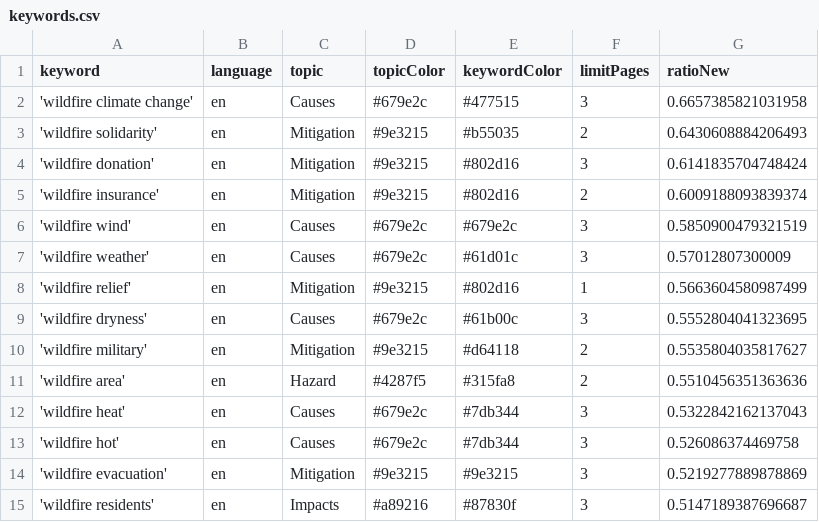
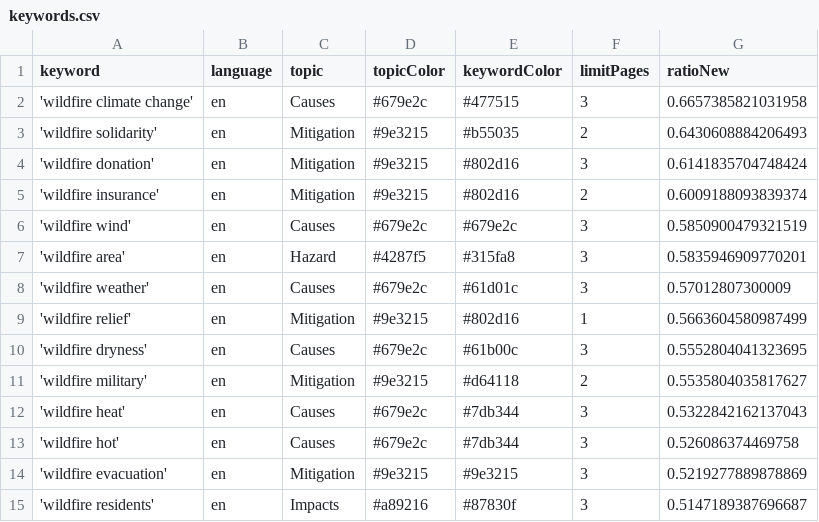
Before and after one commit to magaliekathrin-news/wildFire, a CSV file: keywords.csv, drawn as a sheet; only a part is shown.

```diff
--- a/keywords.csv
+++ b/keywords.csv
@@ -6,2 +6,3 @@ keyword,language,topic,topicColor,keywordColor,limitPages,ratioNew
 'wildfire wind',en,Causes,#679e2c,#679e2c,3,0.5850900479321519
+'wildfire area',en,Hazard,#4287f5,#315fa8,3,0.5835946909770201
 'wildfire weather',en,Causes,#679e2c,#61d01c,3,0.57012807300009
@@ -10,3 +11,2 @@ keyword,language,topic,topicColor,keywordColor,limitPages,ratioNew
 'wildfire military',en,Mitigation,#9e3215,#d64118,2,0.5535804035817627
-'wildfire area',en,Hazard,#4287f5,#315fa8,2,0.5510456351363636
 'wildfire heat',en,Causes,#679e2c,#7db344,3,0.5322842162137043
```
Also changed, not shown: 1 other file.
